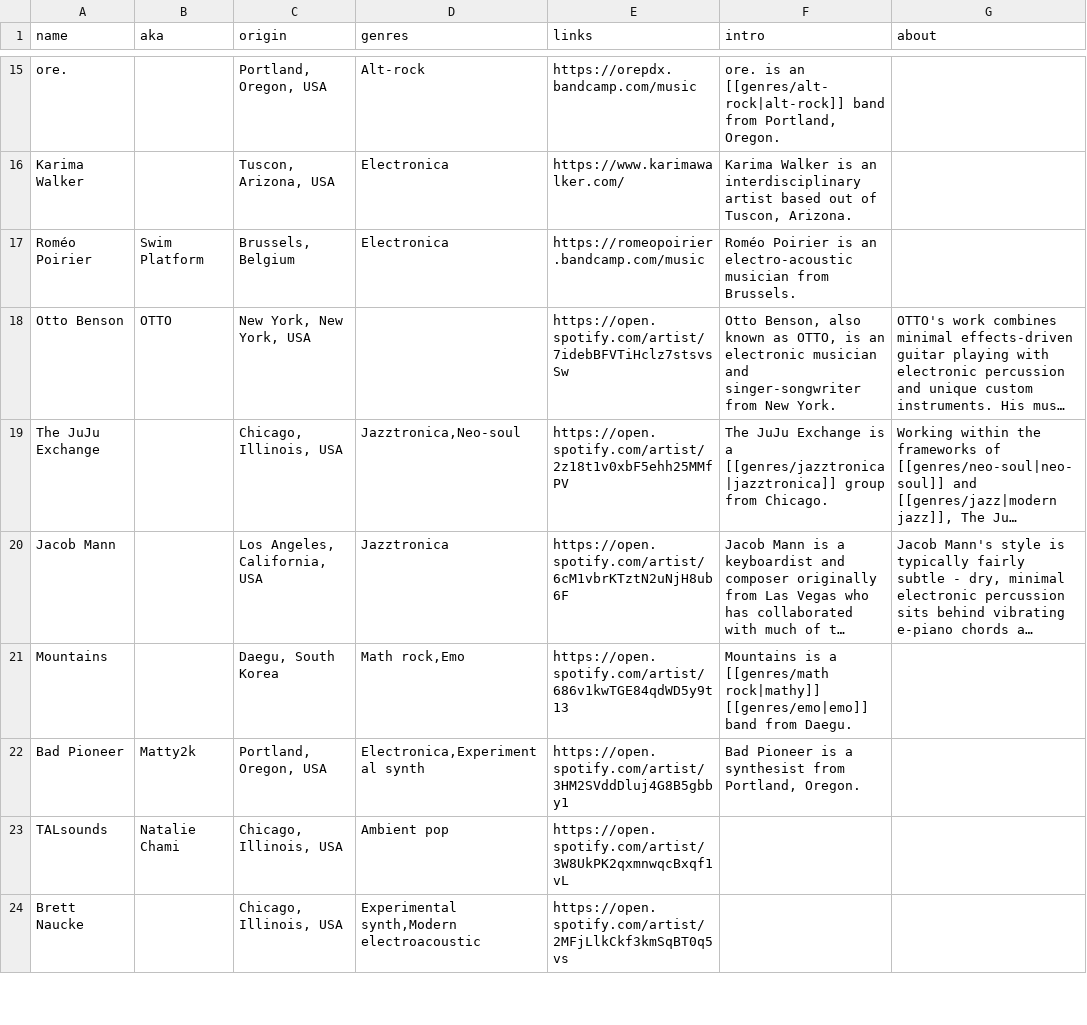
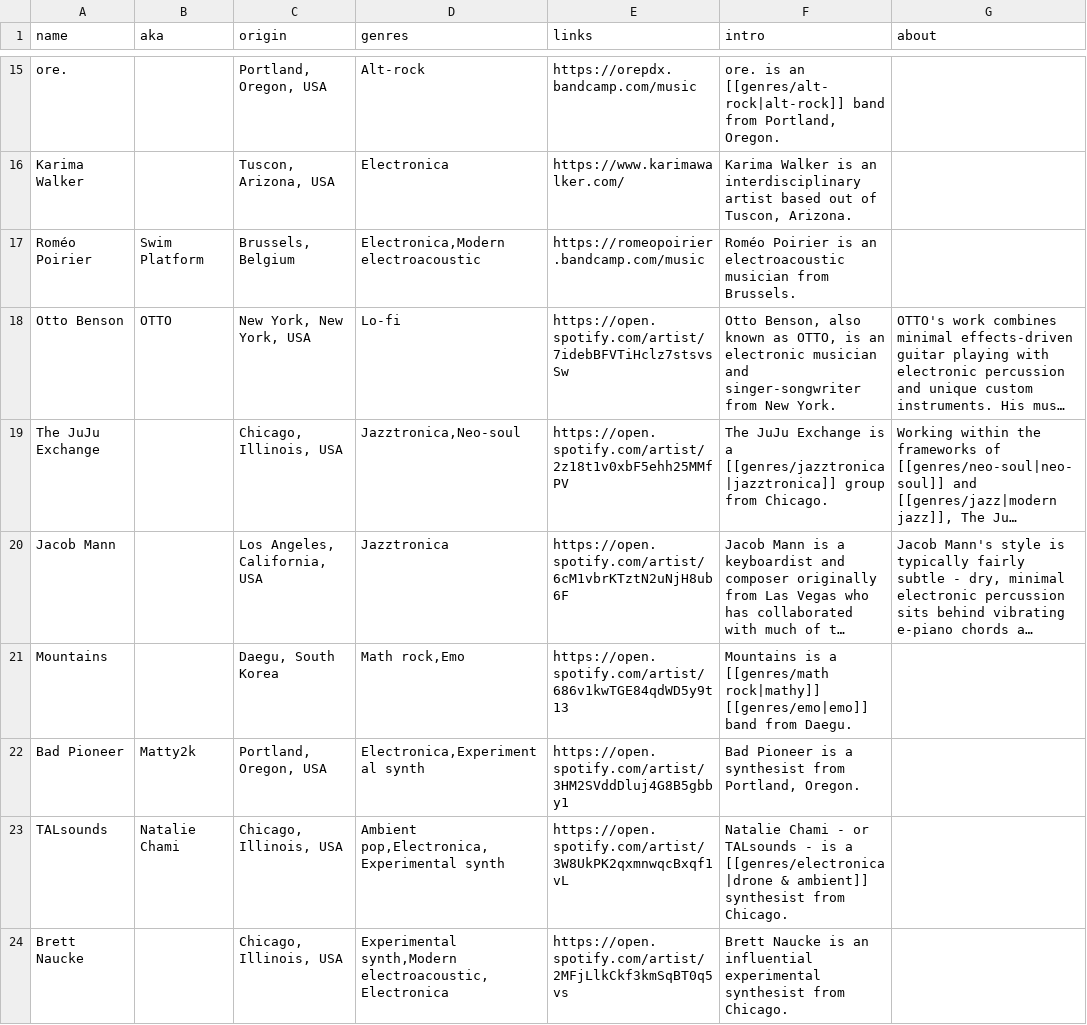
Before and after one commit to t-schreibs/sound-accumulator, a CSV file: src/entries/artists.csv, drawn as a sheet; only a part is shown, gaps mark what is left out; long unchanged cells end in …; the diff covers the shown part only; the diff names each change by its address in the sheet, - before the commit and + after, or states it on an @@ line.

```diff
--- a/src/entries/artists.csv
+++ b/src/entries/artists.csv
-D17 (genres): Electronica
+D17 (genres): Electronica,Modern electroacoustic
-F17 (intro): …is an electro-acoustic musician from…
+F17 (intro): …is an electroacoustic musician from…
-D18 (genres): (empty)
+D18 (genres): Lo-fi
-D23 (genres): Ambient pop
+D23 (genres): Ambient pop,Electronica,Experimental synth
-F23 (intro): (empty)
+F23 (intro): Natalie Chami - or TALsounds - is a [[genres/electronica|drone & ambient]] synthesist from Chicago.
-D24 (genres): Experimental synth,Modern electroacoustic
+D24 (genres): Experimental synth,Modern electroacoustic,Electronica
-F24 (intro): (empty)
+F24 (intro): Brett Naucke is an influential experimental synthesist from Chicago.
```
Also changed, not shown: 18 edited cells elsewhere in this file, src/entries/releases.csv, 9 other files.
